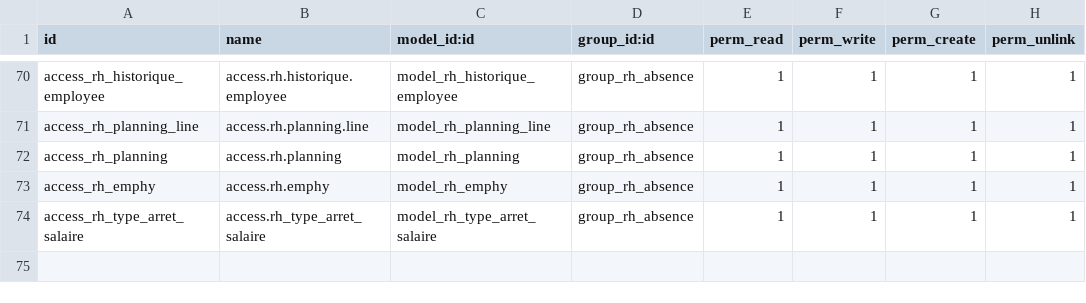
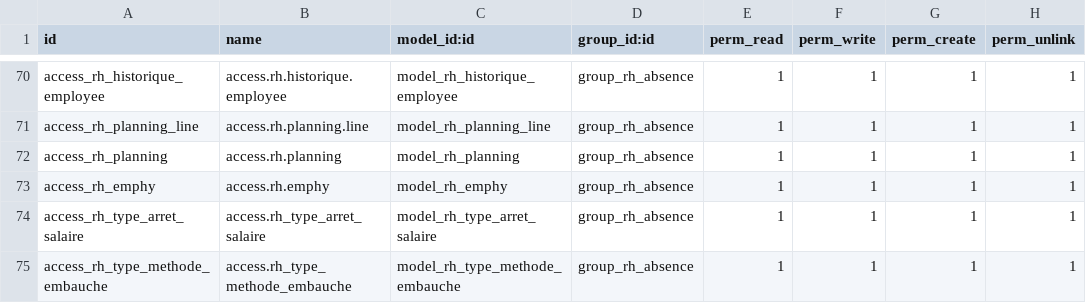
Before and after one commit to idiro96/Ressource_Humaine, a CSV file: security/ir.model.access.csv, drawn as a sheet; only a part is shown, gaps mark what is left out.

```diff
--- a/security/ir.model.access.csv
+++ b/security/ir.model.access.csv
@@ -74 +74,2 @@ access_rh_emphy,access.rh.emphy,model_rh_emphy,group_rh_absence,1,1,1,1
 access_rh_type_arret_salaire,access.rh_type_arret_salaire,model_rh_type_arret_salaire,group_rh_absence,1,1,1,1
+access_rh_type_methode_embauche,access.rh_type_methode_embauche,model_rh_type_methode_embauche,group_rh_absence,1,1,1,1
```
Also changed, not shown: 10 other files.
